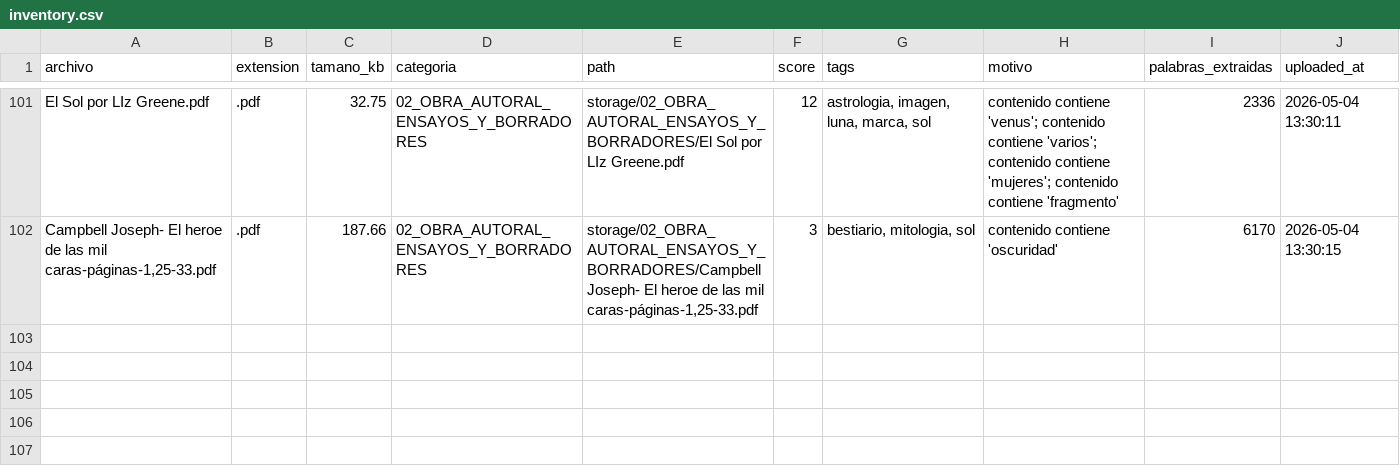
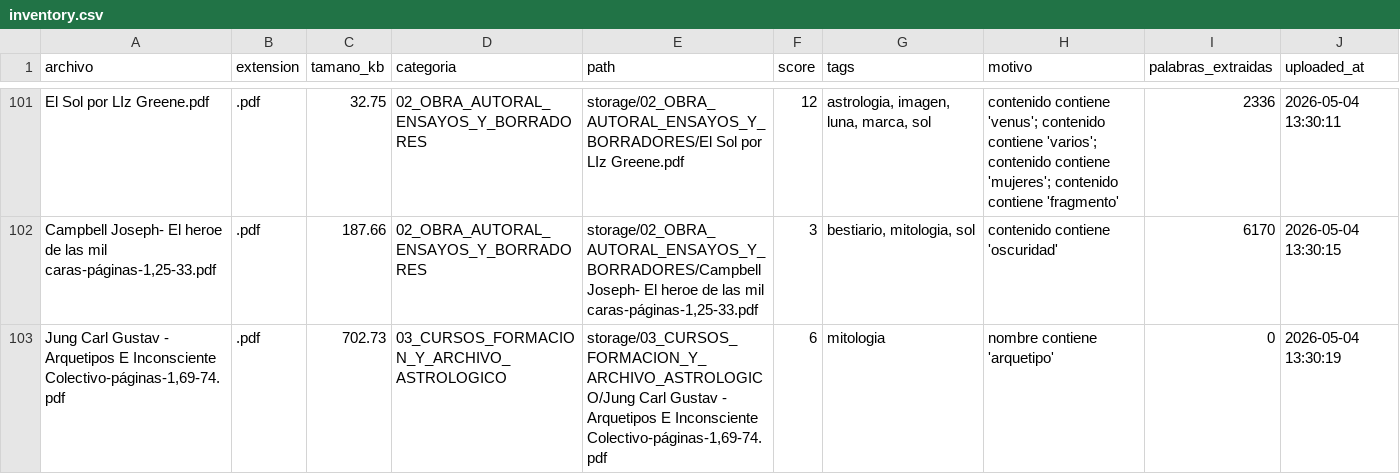
Before and after one commit to brandatta/casamatriz, a CSV file: data/inventory.csv, drawn as a sheet; only a part is shown, gaps mark what is left out; the diff names each change by its address in the sheet, - before the commit and + after, or states it on an @@ line.

Commit message:
Actualizar inventario Casa Matriz

```diff
--- a/data/inventory.csv
+++ b/data/inventory.csv
+row 103: Jung Carl Gustav - Arquetipos E Inconsciente Colectivo-páginas-1,69-74.pdf | .pdf | 702.73 | 03_CURSOS_FORMACION_Y_ARCHIVO_ASTROLOGICO | storage/03_CURSOS_FORMACION_Y_ARCHIVO_ASTROLOGICO/Jung Carl Gustav - Arquetipos E Inconsciente Colectivo-páginas-1,69-74.pdf | 6 | mitologia | nombre contiene 'arquetipo' | 0 | 2026-05-04 13:30:19
```
